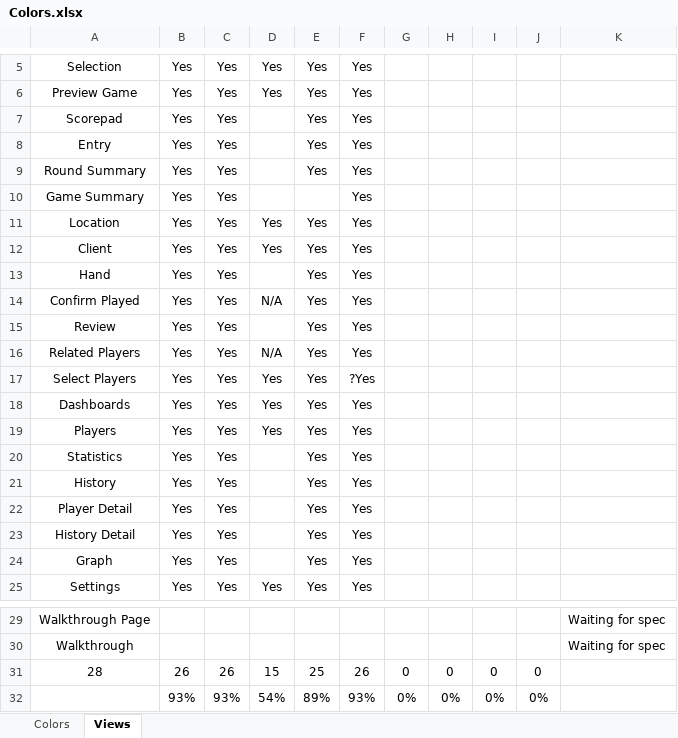
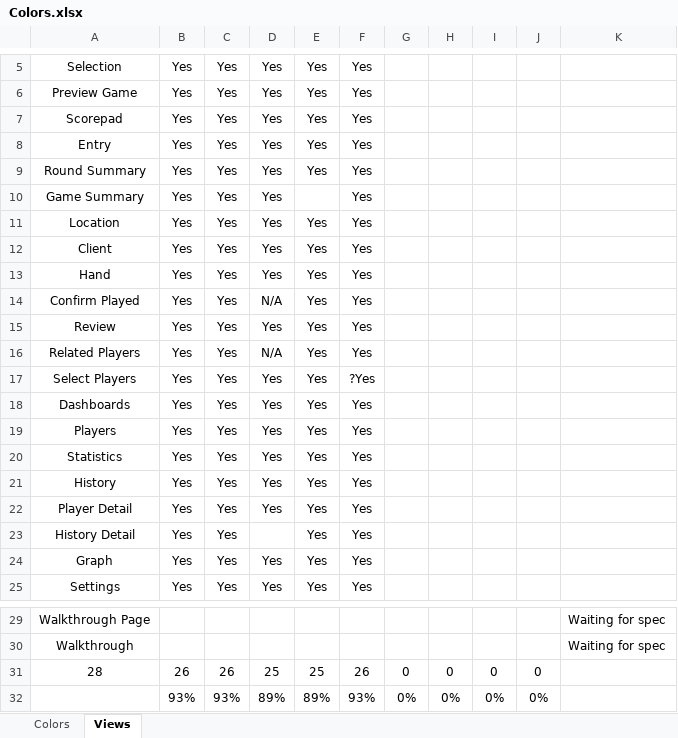
Before and after one commit to marcshearer/Contract-Whist-Scorecard, an Excel workbook: Contract Whist Scorecard/Colors.xlsx, sheet Views, drawn as a sheet; only a part is shown, gaps mark what is left out; values as stored, in another font and other column widths than the file's, no borders; conditional formats not drawn; the diff names each change by its address in the sheet, - before the commit and + after, or states it on an @@ line.

```diff
--- a/Contract Whist Scorecard/Colors.xlsx (sheet Views)
+++ b/Contract Whist Scorecard/Colors.xlsx (sheet Views)
-D7:D10: (empty)
+D7:D10: Yes
-D13: (empty)
+D13: Yes
-D15: (empty)
+D15: Yes
-D20:D22: (empty)
+D20:D22: Yes
-D24: (empty)
+D24: Yes
-D31: 15
+D31: 25
-D32: 54%
+D32: 89%
```
Also changed, not shown: 36 other files.
